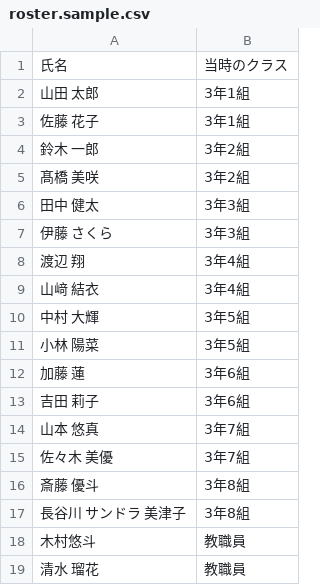
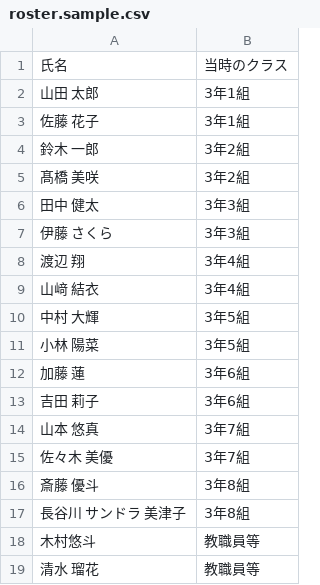
Before and after one commit to Juna1013/invitation-card, a CSV file: samples/roster.sample.csv, drawn as a sheet.

```diff
--- a/samples/roster.sample.csv
+++ b/samples/roster.sample.csv
@@ -17,3 +17,3 @@
 長谷川 サンドラ 美津子,3年8組
-木村悠斗,教職員
-清水 瑠花,教職員
+木村悠斗,教職員等
+清水 瑠花,教職員等
```
Also changed, not shown: 5 other files.
